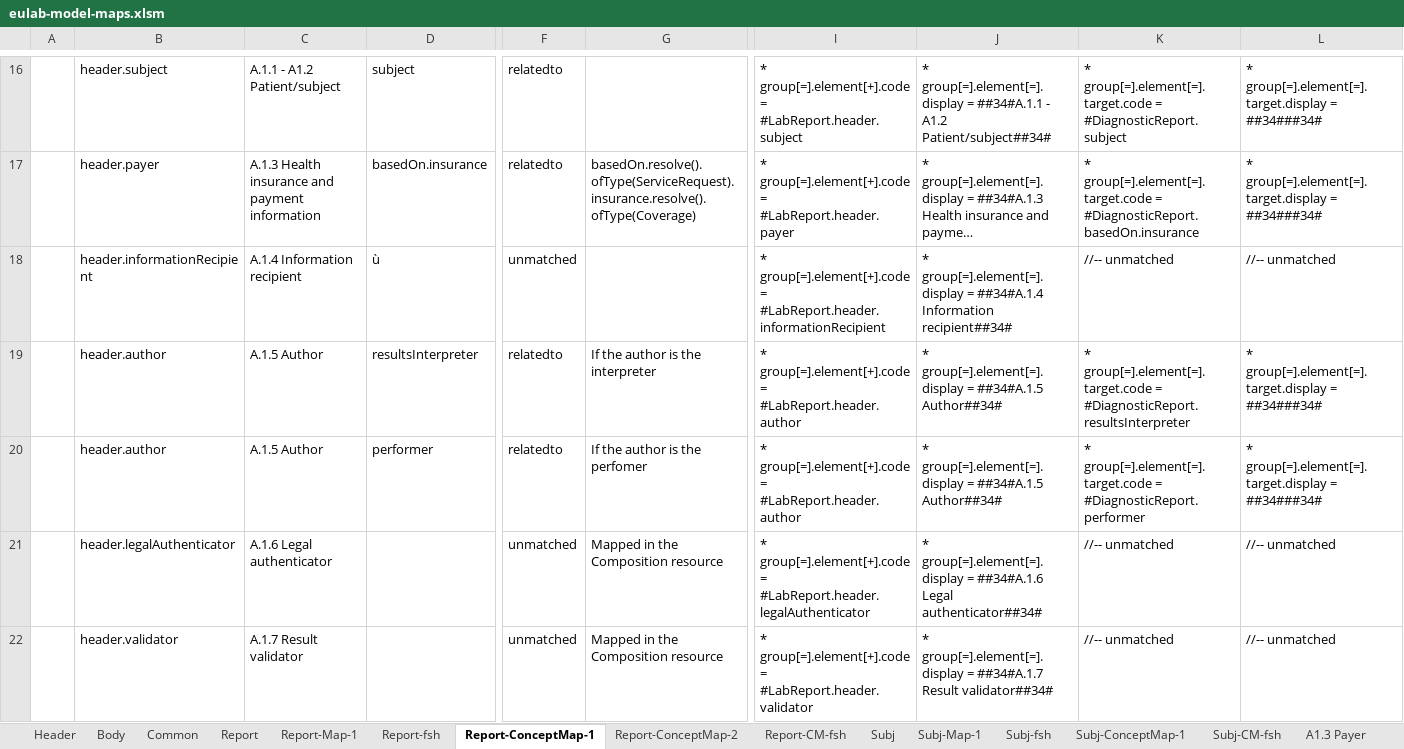
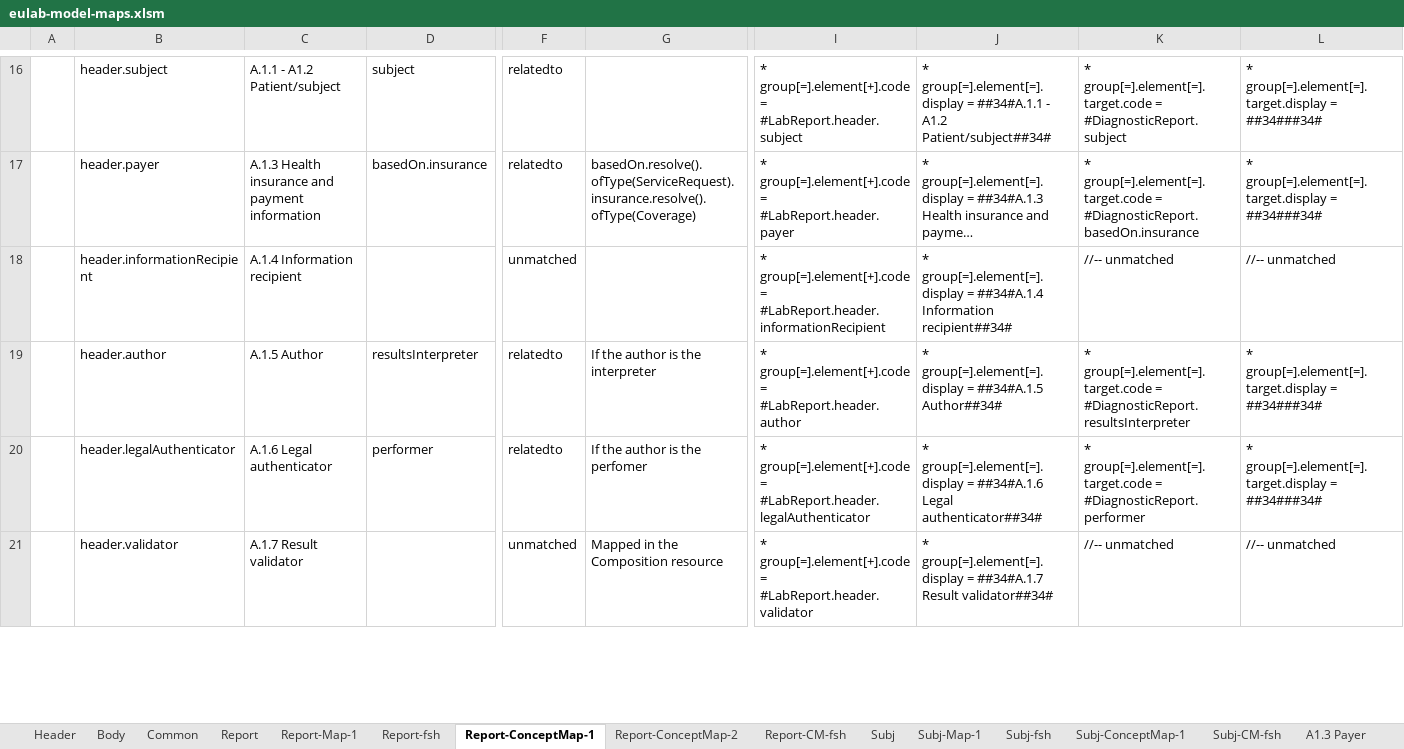
Before and after one commit to hl7-eu/laboratory, an Excel workbook: src-models/eulab-model-maps.xlsm, sheet Report-ConceptMap-1, drawn as a sheet; only a part is shown, gaps mark what is left out; long unchanged cells end in …; values as stored, in another font and other column widths than the file's, no borders; removed rows and columns are numbered as before the commit, all else as after; rows hold the shown columns only; the diff covers the shown part only; the diff names each change by its address in the sheet, - before the commit and + after, or states it on an @@ line.

```diff
--- a/src-models/eulab-model-maps.xlsm (sheet Report-ConceptMap-1)
+++ b/src-models/eulab-model-maps.xlsm (sheet Report-ConceptMap-1)
-D18: ù
+D18: (empty)
-B20: header.author
+B20: header.legalAuthenticator
-C20: A.1.5 Author
+C20: A.1.6 Legal authenticator
-I20: …group[=].element[+].code = #LabReport.header.author
+I20: …group[=].element[+].code = #LabReport.header.legalAuthenticator
-J20: …group[=].element[=].display = ##34#A.1.5 Author##34#
+J20: …group[=].element[=].display = ##34#A.1.6 Legal authenticator##34#
-B21: header.legalAuthenticator
+B21: header.validator
-C21: A.1.6 Legal authenticator
+C21: A.1.7 Result validator
-I21: …group[=].element[+].code = #LabReport.header.legalAuthenticator
+I21: …group[=].element[+].code = #LabReport.header.validator
-J21: …group[=].element[=].display = ##34#A.1.6 Legal authenticator##34#
+J21: …group[=].element[=].display = ##34#A.1.7 Result validator##34#
-row 22:  | header.validator | A.1.7 Result validator |  | unmatched | Mapped in the Composition resource | * group[=].element[+].code = #LabReport.header.validator | * group[=].element[=].display = ##34#A.1.7 Result validator##34# | //-- unmatched | //-- unmatched
```
Also changed, not shown: 5 added rows, 4 removed rows, 90 edited cells and cell formats elsewhere in this sheet, sheet Report-ConceptMap-2, sheet Report, sheet Report-CM-fsh, sheet Report-fsh, formulas that keep their value, 2 other files.
